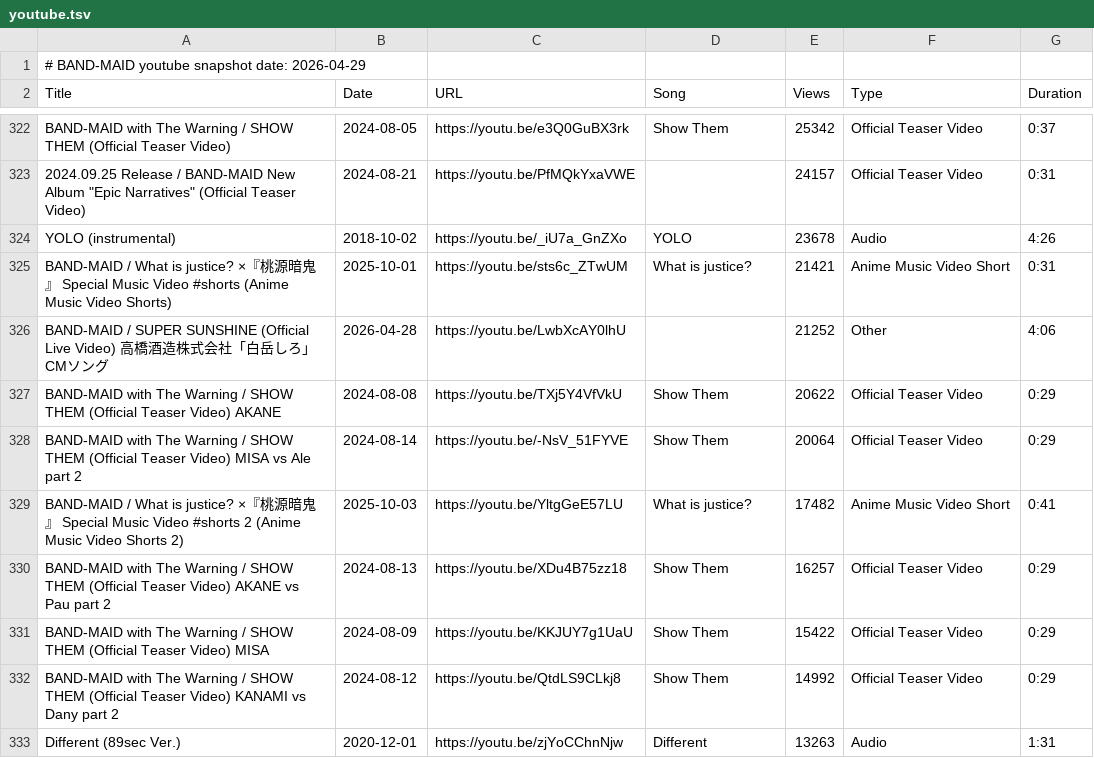
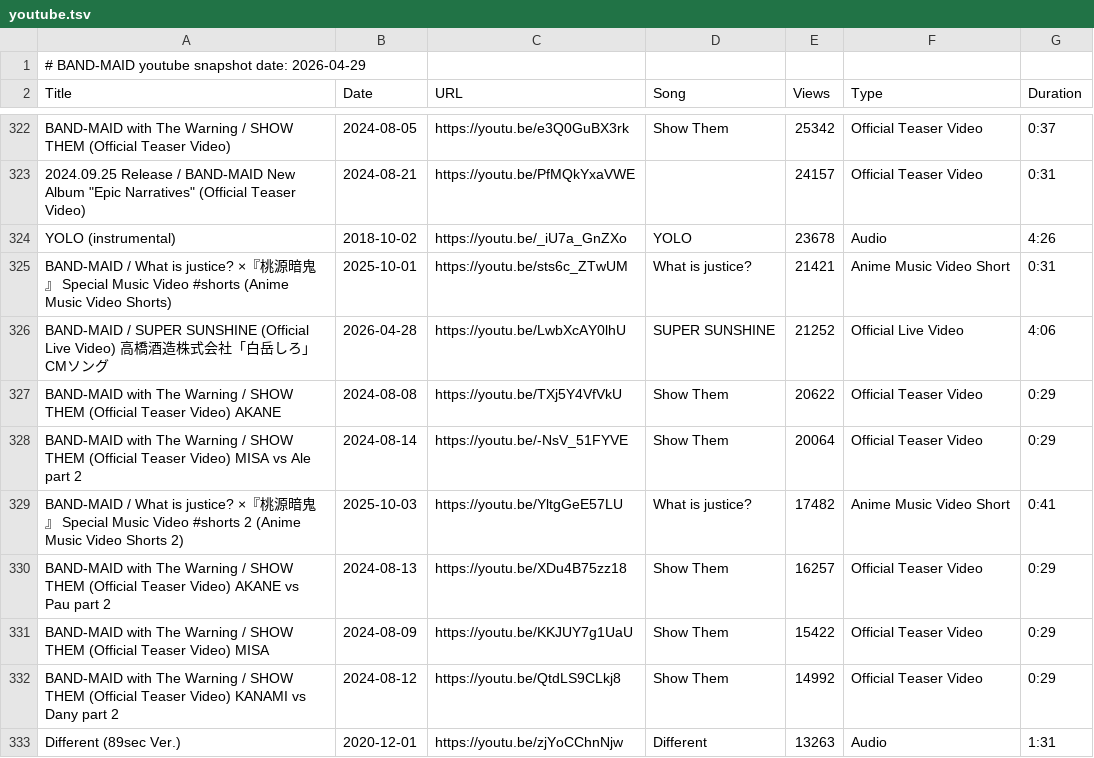
Before and after one commit to DriveTimeBM/BAND-MAID_gpt, a TSV file: youtube/youtube.tsv, drawn as a sheet; only a part is shown, gaps mark what is left out.

```diff
--- a/youtube/youtube.tsv
+++ b/youtube/youtube.tsv
@@ -325,3 +325,3 @@ YOLO (instrumental)	2018-10-02	https://youtu.be/_iU7a_GnZXo	YOLO	23678	Audio	4:2
 BAND-MAID / What is justice? ×『桃源暗鬼』  Special Music Video #shorts (Anime Music Video Shorts)	2025-10-01	https://youtu.be/sts6c_ZTwUM	What is justice?	21421	Anime Music Video Short	0:31
-BAND-MAID / SUPER SUNSHINE (Official Live Video)　高橋酒造株式会社「白岳しろ」CMソング	2026-04-28	https://youtu.be/LwbXcAY0lhU		21252	Other	4:06
+BAND-MAID / SUPER SUNSHINE (Official Live Video)　高橋酒造株式会社「白岳しろ」CMソング	2026-04-28	https://youtu.be/LwbXcAY0lhU	SUPER SUNSHINE	21252	Official Live Video	4:06
 BAND-MAID with The Warning / SHOW THEM (Official Teaser Video) AKANE	2024-08-08	https://youtu.be/TXj5Y4VfVkU	Show Them	20622	Official Teaser Video	0:29
```
Also changed, not shown: 1 other file.
